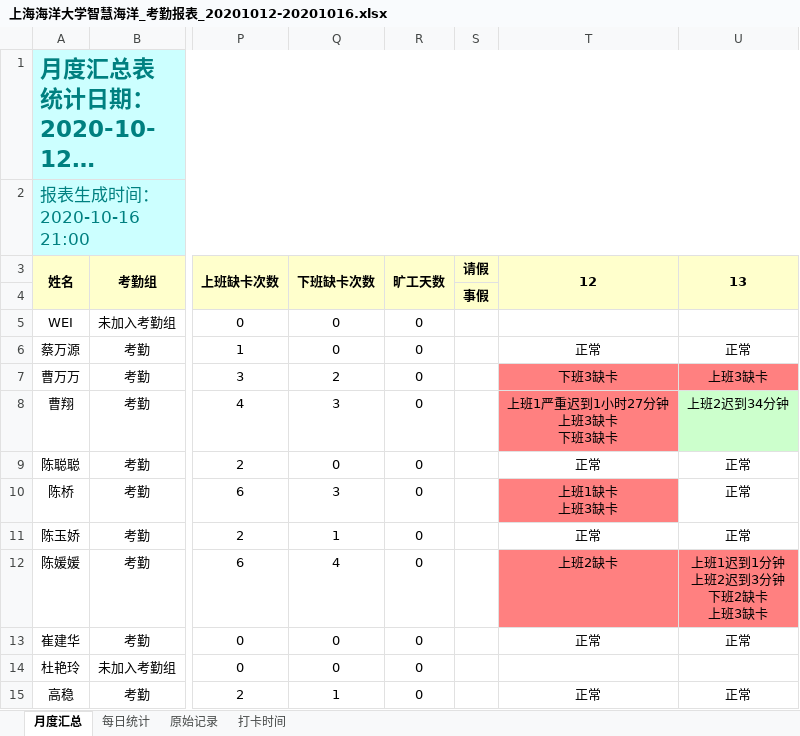
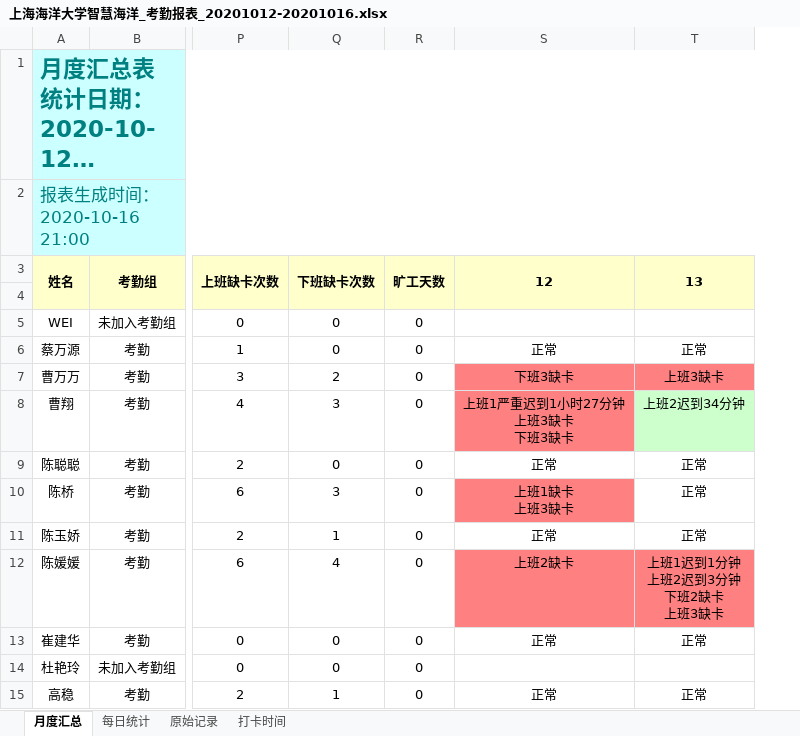
Before and after one commit to ConstantineWong/Attendance-statistics, an Excel workbook: src/com/main/钉钉报表/上海海洋大学智慧海洋_考勤报表_20201012-20201016.xlsx, sheet 月度汇总, drawn as a sheet; only a part is shown, gaps mark what is left out; long unchanged cells end in …; values as stored, in another font and other column widths than the file's, no borders; the diff names each change by its address in the sheet, - before the commit and + after, or states it on an @@ line.

```diff
--- a/src/com/main/钉钉报表/上海海洋大学智慧海洋_考勤报表_20201012-20201016.xlsx (sheet 月度汇总)
+++ b/src/com/main/钉钉报表/上海海洋大学智慧海洋_考勤报表_20201012-20201016.xlsx (sheet 月度汇总)
-column S (请假), row 4: 事假
```
Also changed, not shown: 5 other files.
